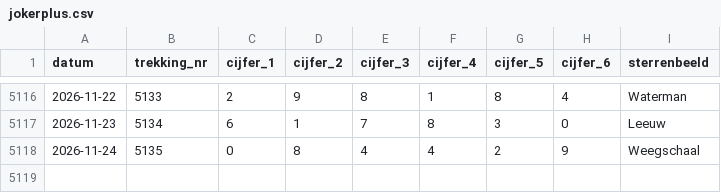
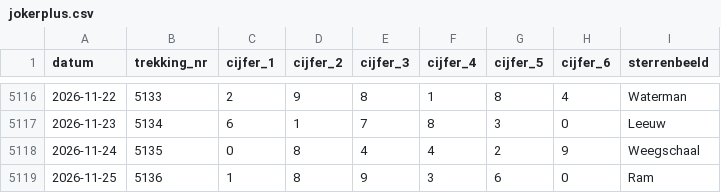
Before and after one commit to aerssensmaarten-wq/Goktest, a CSV file: data/csv/jokerplus.csv, drawn as a sheet; only a part is shown, gaps mark what is left out; the diff names each change by its address in the sheet, - before the commit and + after, or states it on an @@ line.

```diff
--- a/data/csv/jokerplus.csv
+++ b/data/csv/jokerplus.csv
+row 5119: 2026-11-25 | 5136 | 1 | 8 | 9 | 3 | 6 | 0 | Ram
```
Also changed, not shown: data/csv/keno.csv, data/csv/lotto.csv, 9 other files.
